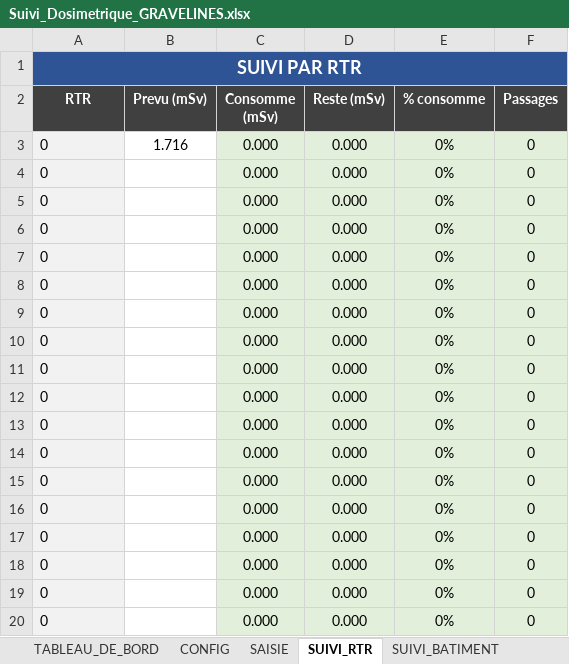
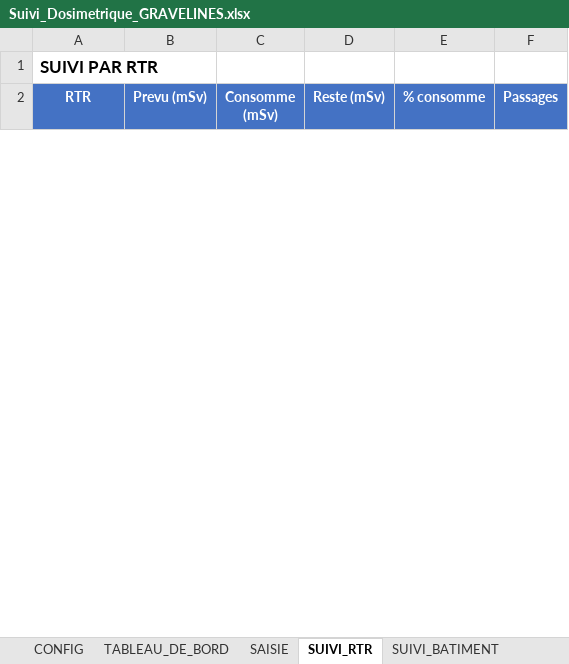
Before and after one commit to xaviergdlr/dosi, an Excel workbook: Suivi_Dosimetrique_GRAVELINES.xlsx, sheet SUIVI_RTR, drawn as a sheet; only a part is shown; values as stored, in another font and other column widths than the file's, no borders; conditional formats not drawn; removed rows and columns are numbered as before the commit, all else as after; the diff covers the shown part only; the diff names each change by its address in the sheet, - before the commit and + after, or states it on an @@ line.

```diff
--- a/Suivi_Dosimetrique_GRAVELINES.xlsx (sheet SUIVI_RTR)
+++ b/Suivi_Dosimetrique_GRAVELINES.xlsx (sheet SUIVI_RTR)
@@ sheet tab order changed: CONFIG | TABLEAU_DE_BORD | SAISIE | SUIVI_RTR | SUIVI_BATIMENT @@
-A1:F1 fill: #2F5496
+A1:F1 fill: none
@@ A1 text colour: #FFFFFF → black, text size: smaller, alignment: center → left @@
-A1:F1 merged
-A2:F2 fill: #404040
+A2:F2 fill: #4472C4
-row 3: 0 | 1.716 | 0.000 | 0.000 | 0% | 0
-row 4: 0 |  | 0.000 | 0.000 | 0% | 0
-row 5: 0 |  | 0.000 | 0.000 | 0% | 0
-row 6: 0 |  | 0.000 | 0.000 | 0% | 0
-row 7: 0 |  | 0.000 | 0.000 | 0% | 0
-row 8: 0 |  | 0.000 | 0.000 | 0% | 0
-row 9: 0 |  | 0.000 | 0.000 | 0% | 0
-row 10: 0 |  | 0.000 | 0.000 | 0% | 0
-row 11: 0 |  | 0.000 | 0.000 | 0% | 0
-row 12: 0 |  | 0.000 | 0.000 | 0% | 0
-row 13: 0 |  | 0.000 | 0.000 | 0% | 0
-row 14: 0 |  | 0.000 | 0.000 | 0% | 0
-row 15: 0 |  | 0.000 | 0.000 | 0% | 0
-row 16: 0 |  | 0.000 | 0.000 | 0% | 0
-row 17: 0 |  | 0.000 | 0.000 | 0% | 0
-row 18: 0 |  | 0.000 | 0.000 | 0% | 0
-row 19: 0 |  | 0.000 | 0.000 | 0% | 0
-row 20: 0 |  | 0.000 | 0.000 | 0% | 0
```
Also changed, not shown: 31 added rows and 13 removed rows elsewhere in this sheet, sheet SAISIE, sheet SUIVI_INTERVENANT, sheet SUIVI_BATIMENT, sheet TABLEAU_DE_BORD, sheet CONFIG.
